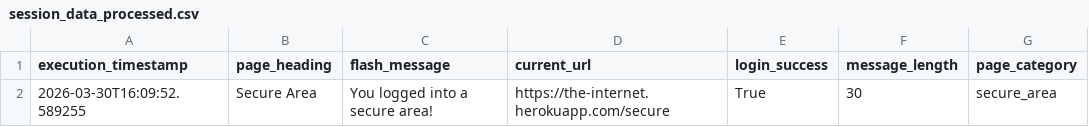
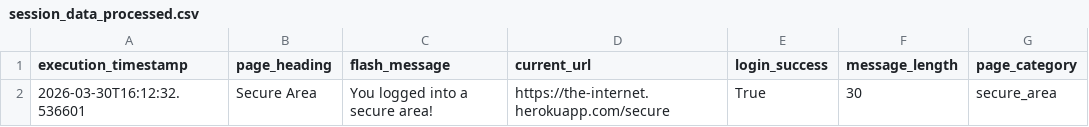
Before and after one commit to vegaFlex/rpa_process_automation_pipeline, a CSV file: data/processed/session_data_processed.csv, drawn as a sheet.

```diff
--- a/data/processed/session_data_processed.csv
+++ b/data/processed/session_data_processed.csv
@@ -1,2 +1,2 @@
 execution_timestamp,page_heading,flash_message,current_url,login_success,message_length,page_category
-2026-03-30T16:09:52.589255,Secure Area,You logged into a secure area!,https://the-internet.herokuapp.com/secure,True,30,secure_area
+2026-03-30T16:12:32.536601,Secure Area,You logged into a secure area!,https://the-internet.herokuapp.com/secure,True,30,secure_area
```
Also changed, not shown: 5 other files.
